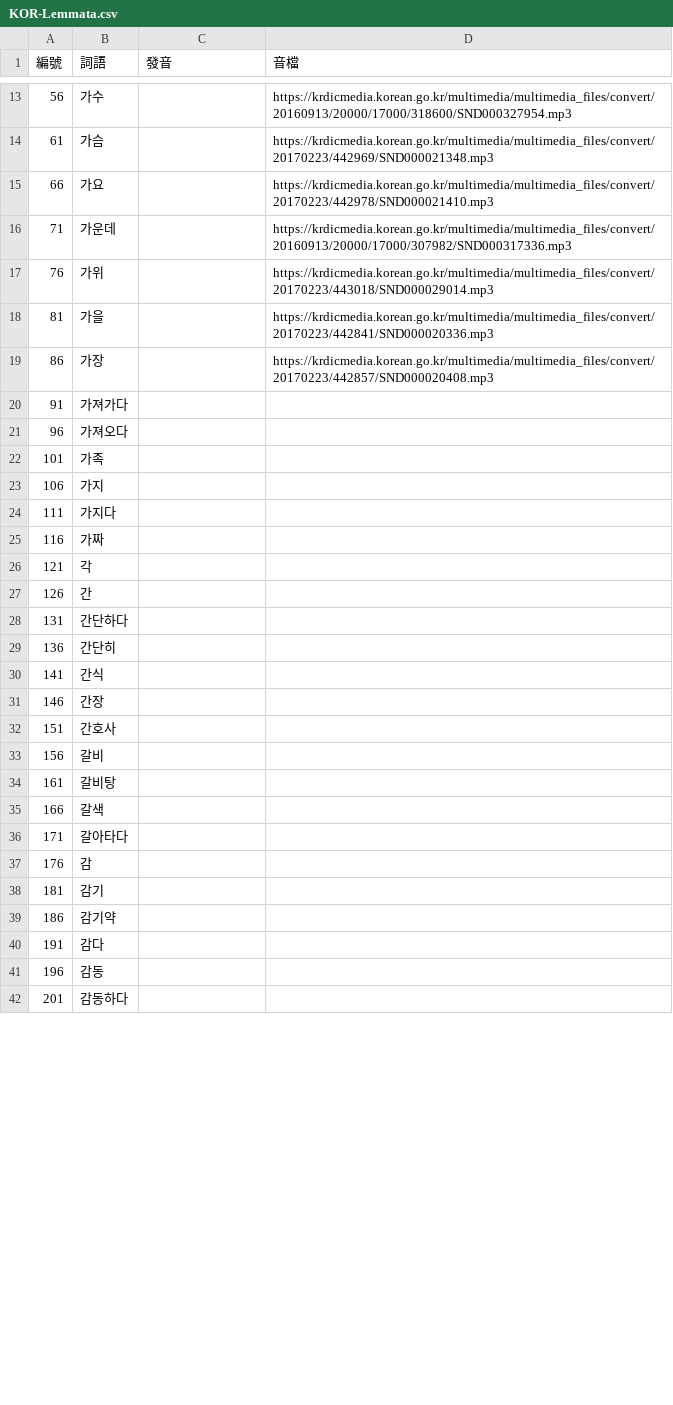
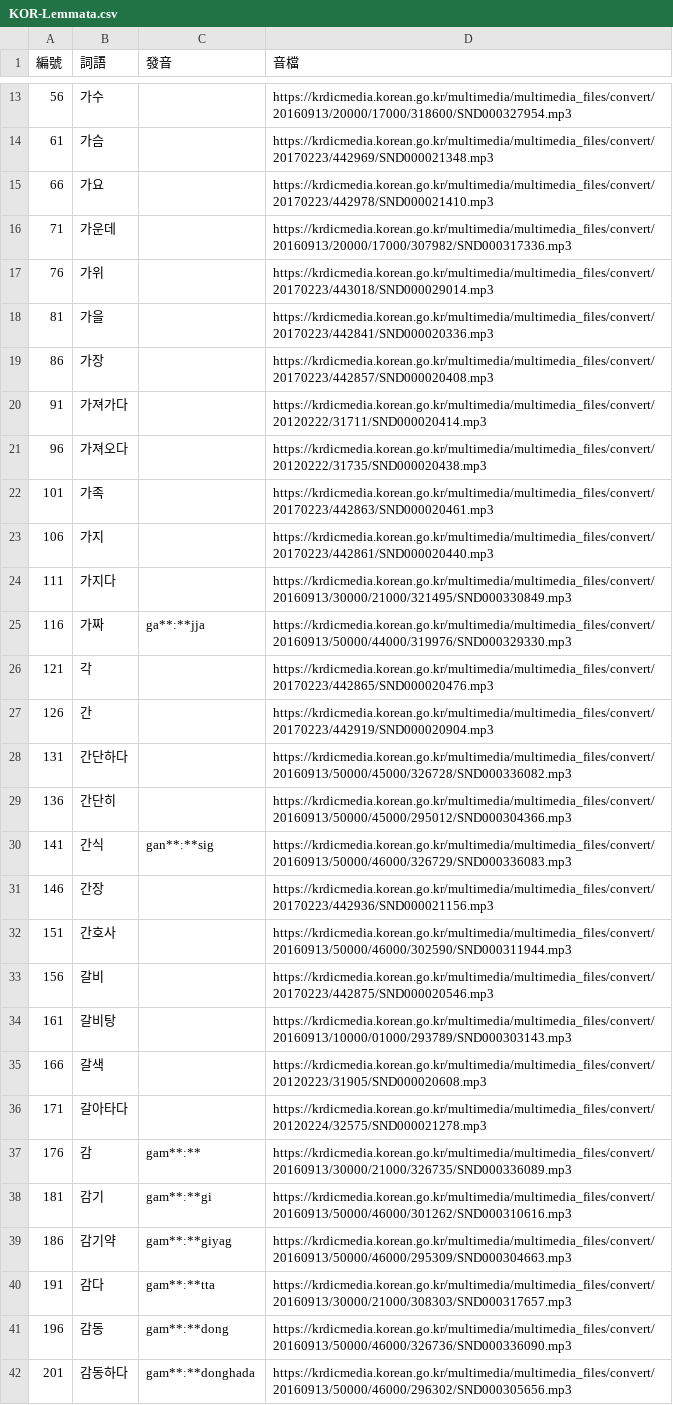
Before and after one commit to haiangdict/HLDKor, a CSV file: data/KOR-Lemmata.csv, drawn as a sheet; only a part is shown, gaps mark what is left out; the diff covers the shown part only.

```diff
--- a/data/KOR-Lemmata.csv
+++ b/data/KOR-Lemmata.csv
@@ -19,24 +19,24 @@
 86,가장,,https://krdicmedia.korean.go.kr/multimedia/multimedia_files/convert/20170223/442857/SND000020408.mp3
-91,가져가다,,
-96,가져오다,,
-101,가족,,
-106,가지,,
-111,가지다,,
-116,가짜,,
-121,각,,
-126,간,,
-131,간단하다,,
-136,간단히,,
-141,간식,,
-146,간장,,
-151,간호사,,
-156,갈비,,
-161,갈비탕,,
-166,갈색,,
-171,갈아타다,,
-176,감,,
-181,감기,,
-186,감기약,,
-191,감다,,
-196,감동,,
-201,감동하다,,
+91,가져가다,,https://krdicmedia.korean.go.kr/multimedia/multimedia_files/convert/20120222/31711/SND000020414.mp3
+96,가져오다,,https://krdicmedia.korean.go.kr/multimedia/multimedia_files/convert/20120222/31735/SND000020438.mp3
+101,가족,,https://krdicmedia.korean.go.kr/multimedia/multimedia_files/convert/20170223/442863/SND000020461.mp3
+106,가지,,https://krdicmedia.korean.go.kr/multimedia/multimedia_files/convert/20170223/442861/SND000020440.mp3
+111,가지다,,https://krdicmedia.korean.go.kr/multimedia/multimedia_files/convert/20160913/30000/21000/321495/SND000330849.mp3
+116,가짜,ga**ː**jja,https://krdicmedia.korean.go.kr/multimedia/multimedia_files/convert/20160913/50000/44000/319976/SND000329330.mp3
+121,각,,https://krdicmedia.korean.go.kr/multimedia/multimedia_files/convert/20170223/442865/SND000020476.mp3
+126,간,,https://krdicmedia.korean.go.kr/multimedia/multimedia_files/convert/20170223/442919/SND000020904.mp3
+131,간단하다,,https://krdicmedia.korean.go.kr/multimedia/multimedia_files/convert/20160913/50000/45000/326728/SND000336082.mp3
+136,간단히,,https://krdicmedia.korean.go.kr/multimedia/multimedia_files/convert/20160913/50000/45000/295012/SND000304366.mp3
+141,간식,gan**ː**sig,https://krdicmedia.korean.go.kr/multimedia/multimedia_files/convert/20160913/50000/46000/326729/SND000336083.mp3
+146,간장,,https://krdicmedia.korean.go.kr/multimedia/multimedia_files/convert/20170223/442936/SND000021156.mp3
+151,간호사,,https://krdicmedia.korean.go.kr/multimedia/multimedia_files/convert/20160913/50000/46000/302590/SND000311944.mp3
+156,갈비,,https://krdicmedia.korean.go.kr/multimedia/multimedia_files/convert/20170223/442875/SND000020546.mp3
+161,갈비탕,,https://krdicmedia.korean.go.kr/multimedia/multimedia_files/convert/20160913/10000/01000/293789/SND000303143.mp3
+166,갈색,,https://krdicmedia.korean.go.kr/multimedia/multimedia_files/convert/20120223/31905/SND000020608.mp3
+171,갈아타다,,https://krdicmedia.korean.go.kr/multimedia/multimedia_files/convert/20120224/32575/SND000021278.mp3
+176,감,gam**ː**,https://krdicmedia.korean.go.kr/multimedia/multimedia_files/convert/20160913/30000/21000/326735/SND000336089.mp3
+181,감기,gam**ː**gi,https://krdicmedia.korean.go.kr/multimedia/multimedia_files/convert/20160913/50000/46000/301262/SND000310616.mp3
+186,감기약,gam**ː**giyag,https://krdicmedia.korean.go.kr/multimedia/multimedia_files/convert/20160913/50000/46000/295309/SND000304663.mp3
+191,감다,gam**ː**tta,https://krdicmedia.korean.go.kr/multimedia/multimedia_files/convert/20160913/30000/21000/308303/SND000317657.mp3
+196,감동,gam**ː**dong,https://krdicmedia.korean.go.kr/multimedia/multimedia_files/convert/20160913/50000/46000/326736/SND000336090.mp3
+201,감동하다,gam**ː**donghada,https://krdicmedia.korean.go.kr/multimedia/multimedia_files/convert/20160913/50000/46000/296302/SND000305656.mp3
```
Also changed, not shown: 25 edited cells elsewhere in this file, data/HLD-Etymology.csv, data/KOR-Senses.csv, 1 other file.
